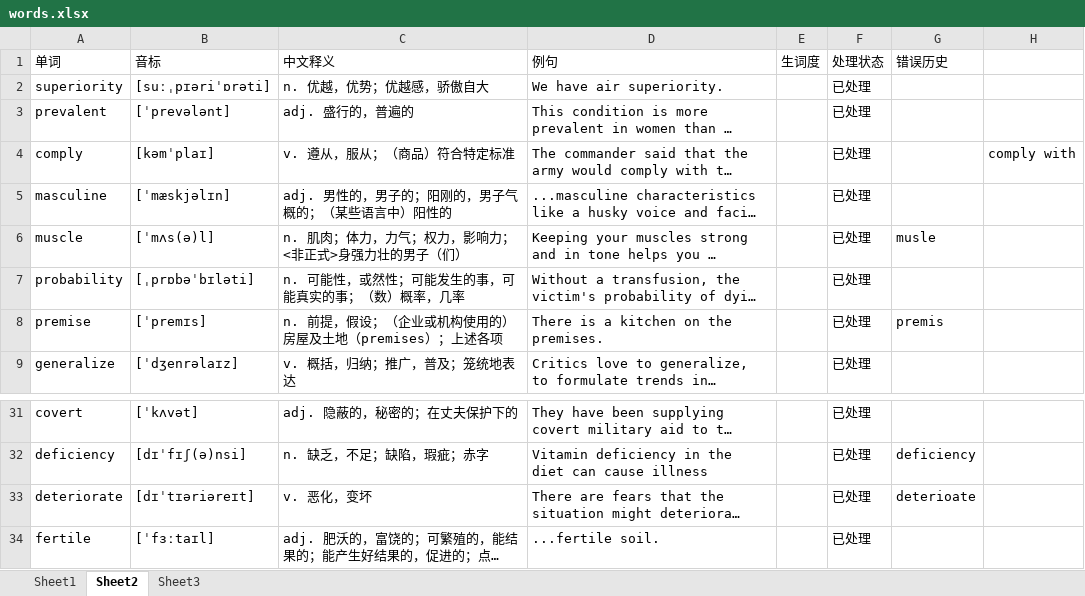
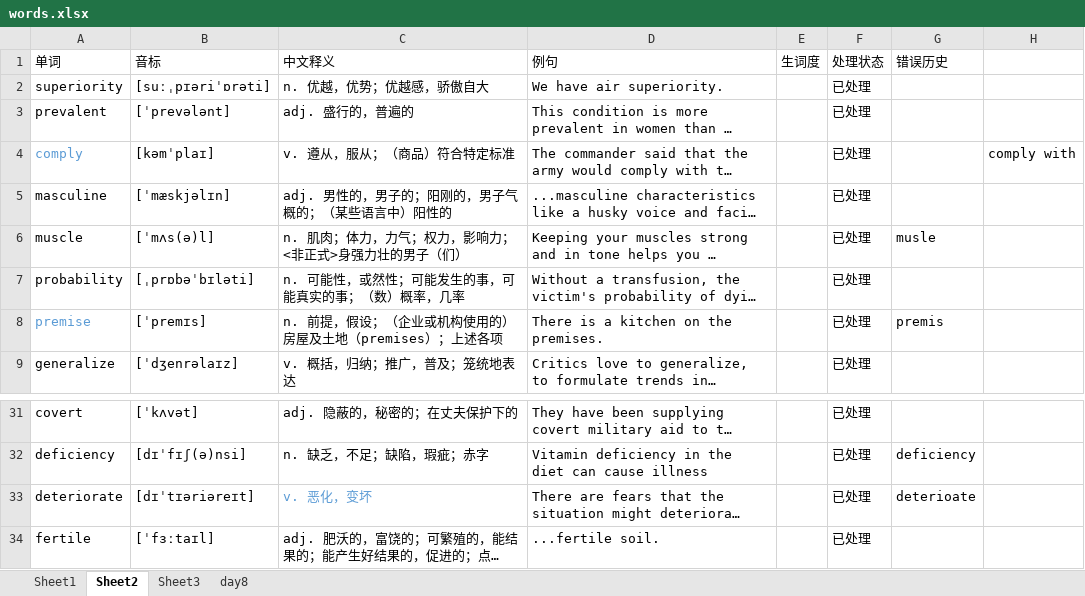
Before and after one commit to GuanghereGuo/wordlist, an Excel workbook: project/xlsx/words.xlsx, sheet Sheet2, drawn as a sheet; only a part is shown, gaps mark what is left out; long unchanged cells end in …; values as stored, in another font and other column widths than the file's, no borders; the diff names each change by its address in the sheet, - before the commit and + after, or states it on an @@ line.

```diff
--- a/project/xlsx/words.xlsx (sheet Sheet2)
+++ b/project/xlsx/words.xlsx (sheet Sheet2)
+sheet tab: day8
-A4 text colour: black
+A4 text colour: #5B9BD5
-A8 text colour: black
+A8 text colour: #5B9BD5
-C33 text colour: black
+C33 text colour: #5B9BD5
```
Also changed, not shown: sheet Sheet3, project/xlsx/manual/新建 Microsoft Excel 工作表.xlsx, 2 other files.
